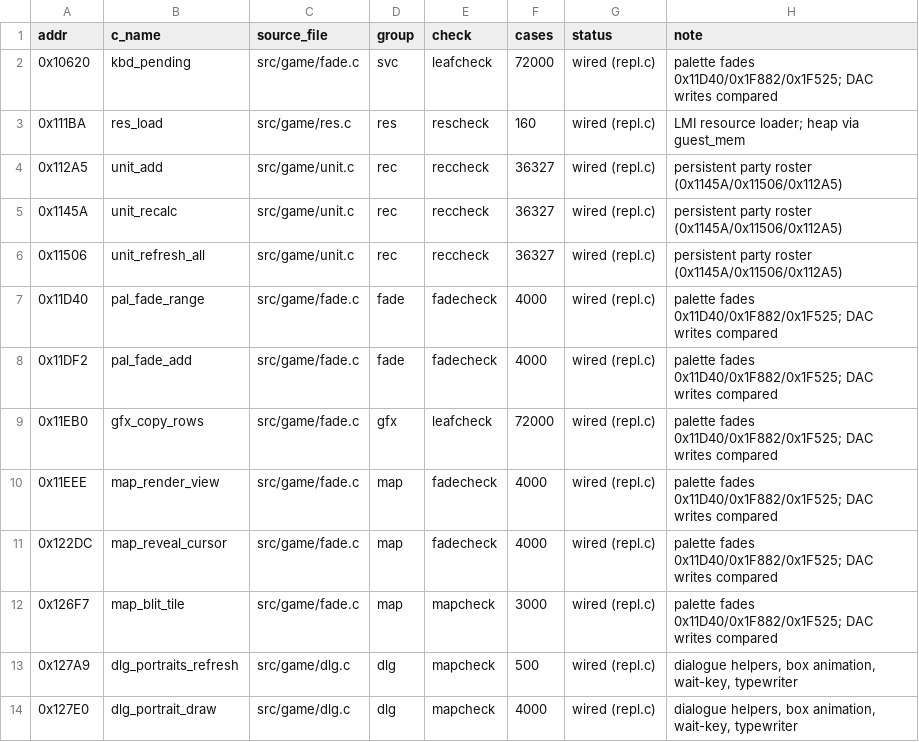
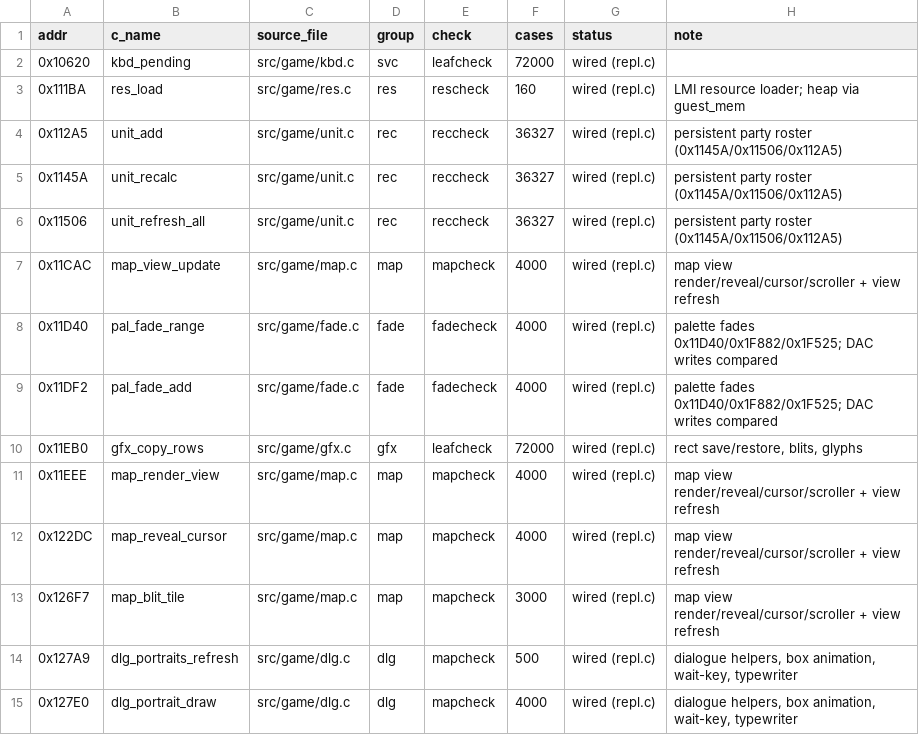
Before and after one commit to lastonesky/fd2host, a CSV file: re/translation_map.csv, drawn as a sheet; only a part is shown; the diff covers the shown part only.

Commit message:
第 38 轮：调色板动画 + 地图视图刷新（第 130-133 个）—— mapcheck 122500/0、regress 8/8、A/B 0 px

```diff
--- a/re/translation_map.csv
+++ b/re/translation_map.csv
@@ -1,3 +1,3 @@
 addr,c_name,source_file,group,check,cases,status,note
-0x10620,kbd_pending,src/game/fade.c,svc,leafcheck,72000,wired (repl.c),palette fades 0x11D40/0x1F882/0x1F525; DAC writes compared
+0x10620,kbd_pending,src/game/kbd.c,svc,leafcheck,72000,wired (repl.c),
 0x111BA,res_load,src/game/res.c,res,rescheck,160,wired (repl.c),LMI resource loader; heap via guest_mem
@@ -6,8 +6,9 @@ addr,c_name,source_file,group,check,cases,status,note
 0x11506,unit_refresh_all,src/game/unit.c,rec,reccheck,36327,wired (repl.c),persistent party roster (0x1145A/0x11506/0x112A5)
+0x11CAC,map_view_update,src/game/map.c,map,mapcheck,4000,wired (repl.c),map view render/reveal/cursor/scroller + view refresh
 0x11D40,pal_fade_range,src/game/fade.c,fade,fadecheck,4000,wired (repl.c),palette fades 0x11D40/0x1F882/0x1F525; DAC writes compared
 0x11DF2,pal_fade_add,src/game/fade.c,fade,fadecheck,4000,wired (repl.c),palette fades 0x11D40/0x1F882/0x1F525; DAC writes compared
-0x11EB0,gfx_copy_rows,src/game/fade.c,gfx,leafcheck,72000,wired (repl.c),palette fades 0x11D40/0x1F882/0x1F525; DAC writes compared
-0x11EEE,map_render_view,src/game/fade.c,map,fadecheck,4000,wired (repl.c),palette fades 0x11D40/0x1F882/0x1F525; DAC writes compared
-0x122DC,map_reveal_cursor,src/game/fade.c,map,fadecheck,4000,wired (repl.c),palette fades 0x11D40/0x1F882/0x1F525; DAC writes compared
-0x126F7,map_blit_tile,src/game/fade.c,map,mapcheck,3000,wired (repl.c),palette fades 0x11D40/0x1F882/0x1F525; DAC writes compared
+0x11EB0,gfx_copy_rows,src/game/gfx.c,gfx,leafcheck,72000,wired (repl.c),"rect save/restore, blits, glyphs"
+0x11EEE,map_render_view,src/game/map.c,map,mapcheck,4000,wired (repl.c),map view render/reveal/cursor/scroller + view refresh
+0x122DC,map_reveal_cursor,src/game/map.c,map,mapcheck,4000,wired (repl.c),map view render/reveal/cursor/scroller + view refresh
+0x126F7,map_blit_tile,src/game/map.c,map,mapcheck,3000,wired (repl.c),map view render/reveal/cursor/scroller + view refresh
 0x127A9,dlg_portraits_refresh,src/game/dlg.c,dlg,mapcheck,500,wired (repl.c),"dialogue helpers, box animation, wait-key, typewriter"
```
Also changed, not shown: 3 added rows and 86 edited cells elsewhere in this file, re/func_ranking.csv, 15 other files.
